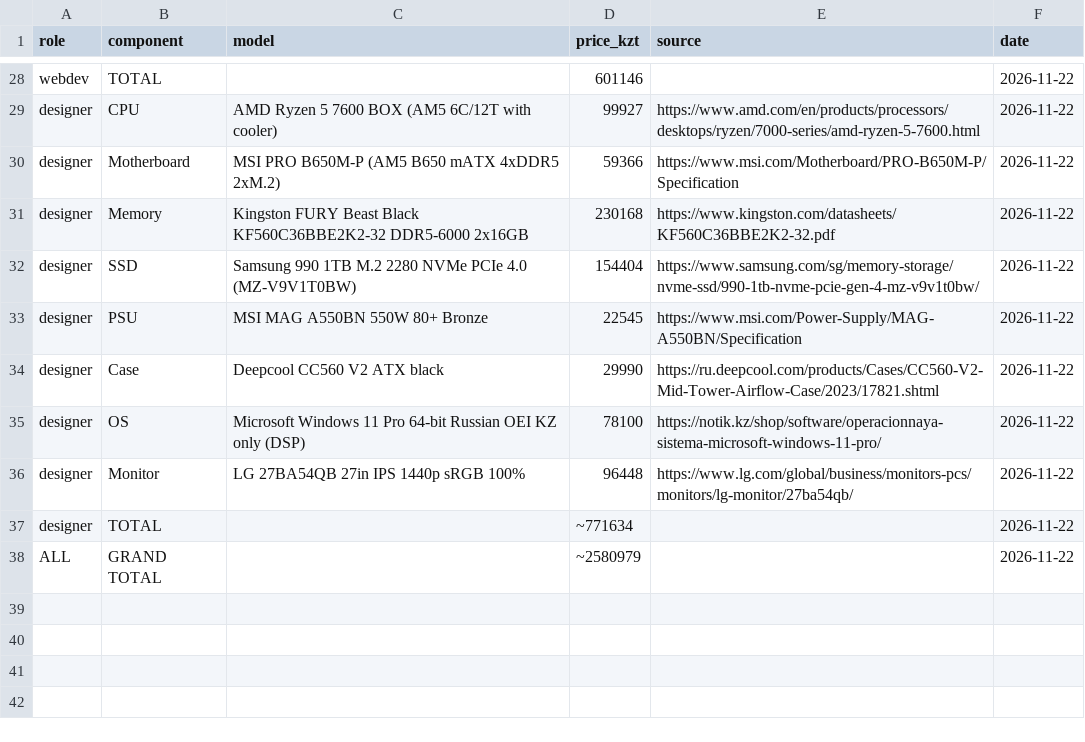
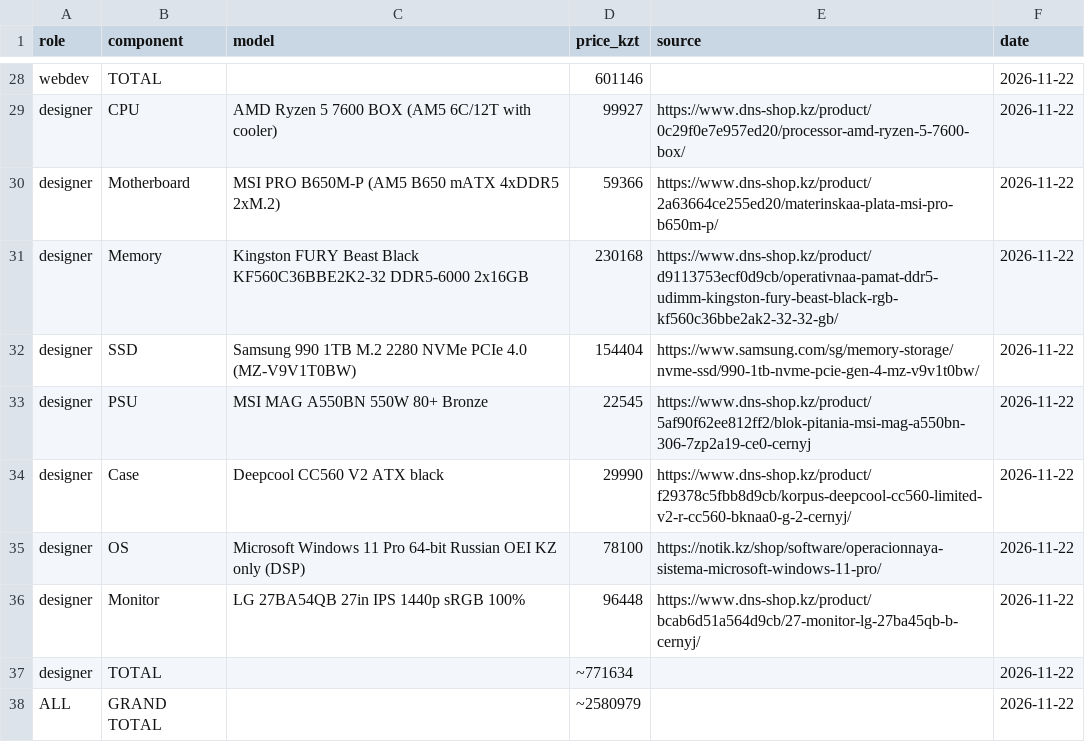
Before and after one commit to Kasher0/OC_Architecture2026, a CSV file: tickets/ticket2-office-spec/budget.csv, drawn as a sheet; only a part is shown, gaps mark what is left out; the diff covers the shown part only; the diff names each change by its address in the sheet, - before the commit and + after, or states it on an @@ line.

Commit message:
Update budget.csv with new product links and prices
Updated product links and prices in the budget CSV for various roles including accountant, sales, webdev, and designer.

```diff
--- a/tickets/ticket2-office-spec/budget.csv
+++ b/tickets/ticket2-office-spec/budget.csv
-E29 (source): https://www.amd.com/en/products/processors/desktops/ryzen/7000-series/amd-ryzen-5-7600.html
+E29 (source): https://www.dns-shop.kz/product/0c29f0e7e957ed20/processor-amd-ryzen-5-7600-box/
-E30 (source): https://www.msi.com/Motherboard/PRO-B650M-P/Specification
+E30 (source): https://www.dns-shop.kz/product/2a63664ce255ed20/materinskaa-plata-msi-pro-b650m-p/
-E31 (source): https://www.kingston.com/datasheets/KF560C36BBE2K2-32.pdf
+E31 (source): https://www.dns-shop.kz/product/d9113753ecf0d9cb/operativnaa-pamat-ddr5-udimm-kingston-fury-beast-black-rgb-kf560c36bbe2ak2-32-32-gb/
-E33 (source): https://www.msi.com/Power-Supply/MAG-A550BN/Specification
+E33 (source): https://www.dns-shop.kz/product/5af90f62ee812ff2/blok-pitania-msi-mag-a550bn-306-7zp2a19-ce0-cernyj
-E34 (source): https://ru.deepcool.com/products/Cases/CC560-V2-Mid-Tower-Airflow-Case/2023/17821.shtml
+E34 (source): https://www.dns-shop.kz/product/f29378c5fbb8d9cb/korpus-deepcool-cc560-limited-v2-r-cc560-bknaa0-g-2-cernyj/
-E36 (source): https://www.lg.com/global/business/monitors-pcs/monitors/lg-monitor/27ba54qb/
+E36 (source): https://www.dns-shop.kz/product/bcab6d51a564d9cb/27-monitor-lg-27ba45qb-b-cernyj/
```
Also changed, not shown: 20 edited cells elsewhere in this file.
